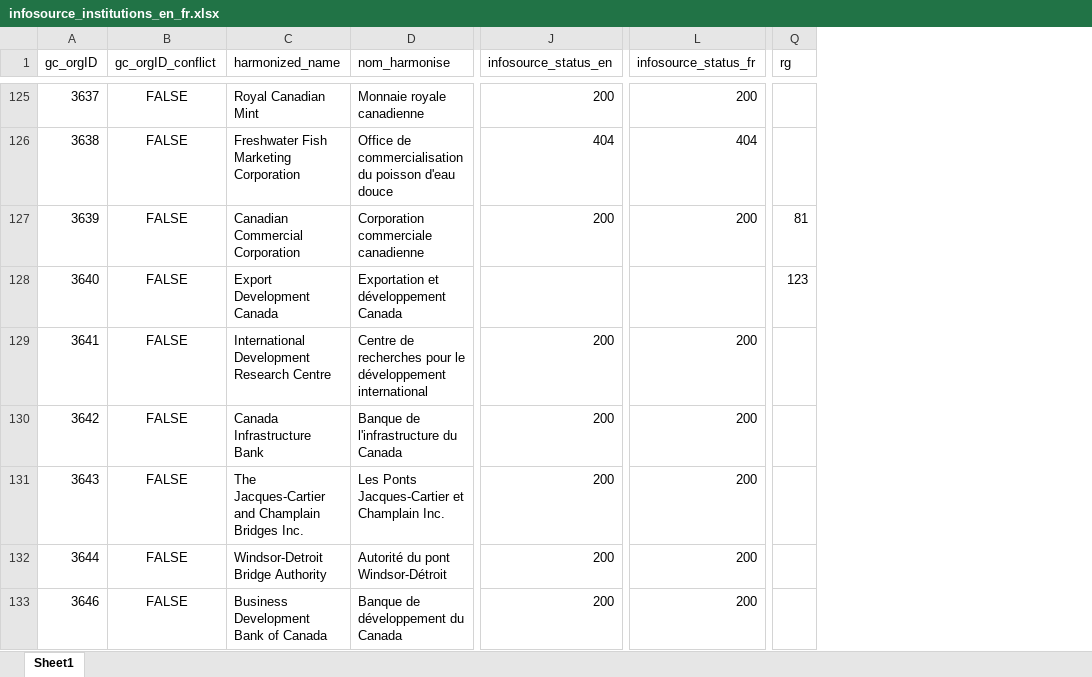
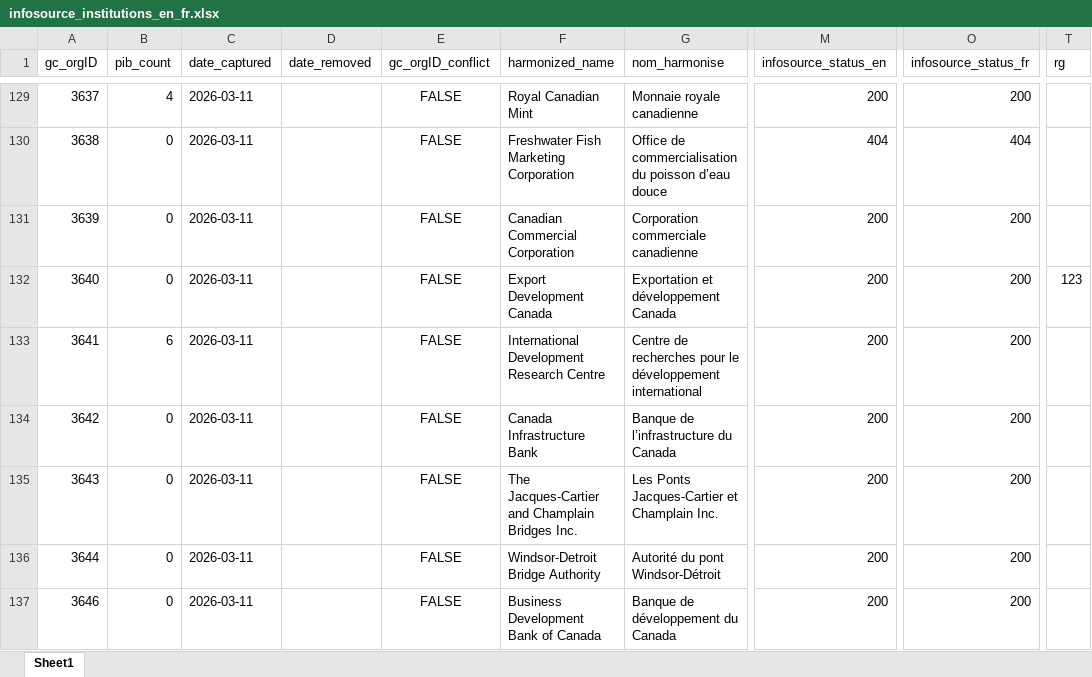
Before and after one commit to PatLittle/pibs, an Excel workbook: infosource_institutions_en_fr.xlsx, sheet Sheet1, drawn as a sheet; only a part is shown, gaps mark what is left out; values as stored, in another font and other column widths than the file's, no borders; addresses are those after the commit; the diff covers the shown part only; the diff names each change by its address in the sheet, - before the commit and + after, or states it on an @@ line.

Commit message:
Track institution history and PIB counts

```diff
--- a/infosource_institutions_en_fr.xlsx (sheet Sheet1)
+++ b/infosource_institutions_en_fr.xlsx (sheet Sheet1)
+column B (pib_count), rows 129-137: 4 | 0 | 0 | 0 | 6 | 0 | 0 | 0 | 0
+column C (date_captured), rows 129-137: all 2026-03-11
+column D (date_removed), empty
-G130 (nom_harmonise): …du poisson d'eau douce
+G130 (nom_harmonise): …du poisson d’eau douce
-T131 (rg): 81
+T131 (rg): (empty)
-M132 (infosource_status_en): (empty)
+M132 (infosource_status_en): 200
-O132 (infosource_status_fr): (empty)
+O132 (infosource_status_fr): 200
-G134 (nom_harmonise): Banque de l'infrastructure du Canada
+G134 (nom_harmonise): Banque de l’infrastructure du Canada
```
Also changed, not shown: 7 added rows, 1 removed row and 176 edited cells elsewhere in this sheet, 9 other files.
